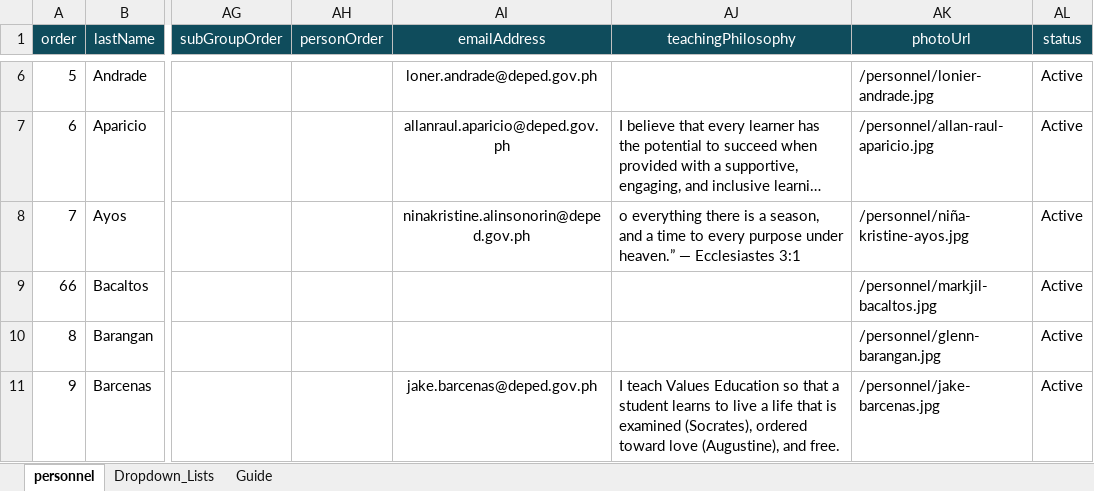
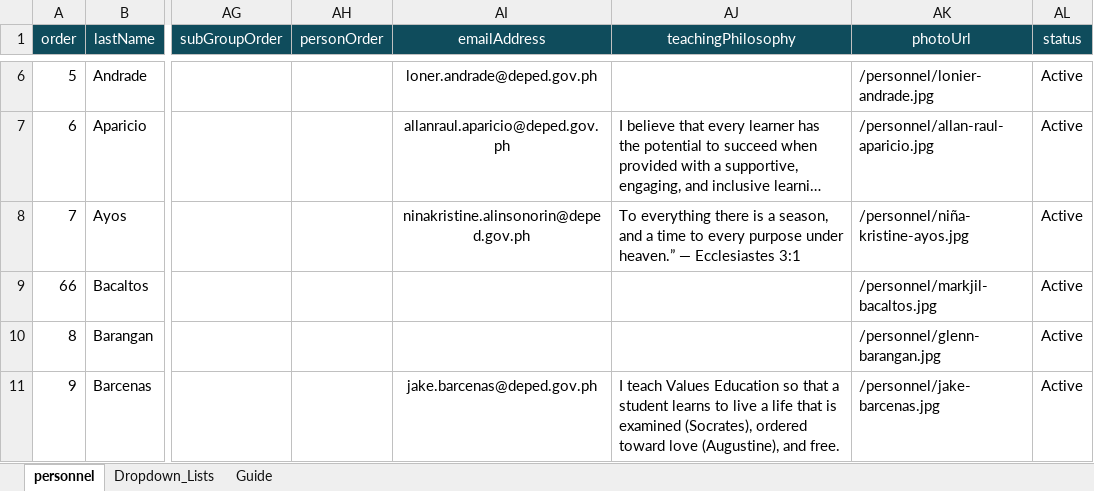
Before and after one commit to tr56seeker/tabunoc-nhs-website, an Excel workbook: public/data/Tabunoc_NHS_Personnel_Roster_Master.xlsx, sheet personnel, drawn as a sheet; only a part is shown, gaps mark what is left out; long unchanged cells end in …; values as stored, in another font and other column widths than the file's, no borders; table styles not drawn; the diff names each change by its address in the sheet, - before the commit and + after, or states it on an @@ line.

Commit message:
udapte master rooster

```diff
--- a/public/data/Tabunoc_NHS_Personnel_Roster_Master.xlsx (sheet personnel)
+++ b/public/data/Tabunoc_NHS_Personnel_Roster_Master.xlsx (sheet personnel)
-AJ8 (teachingPhilosophy): o everything there…
+AJ8 (teachingPhilosophy): To everything there…
```
Also changed, not shown: 1 other file.
